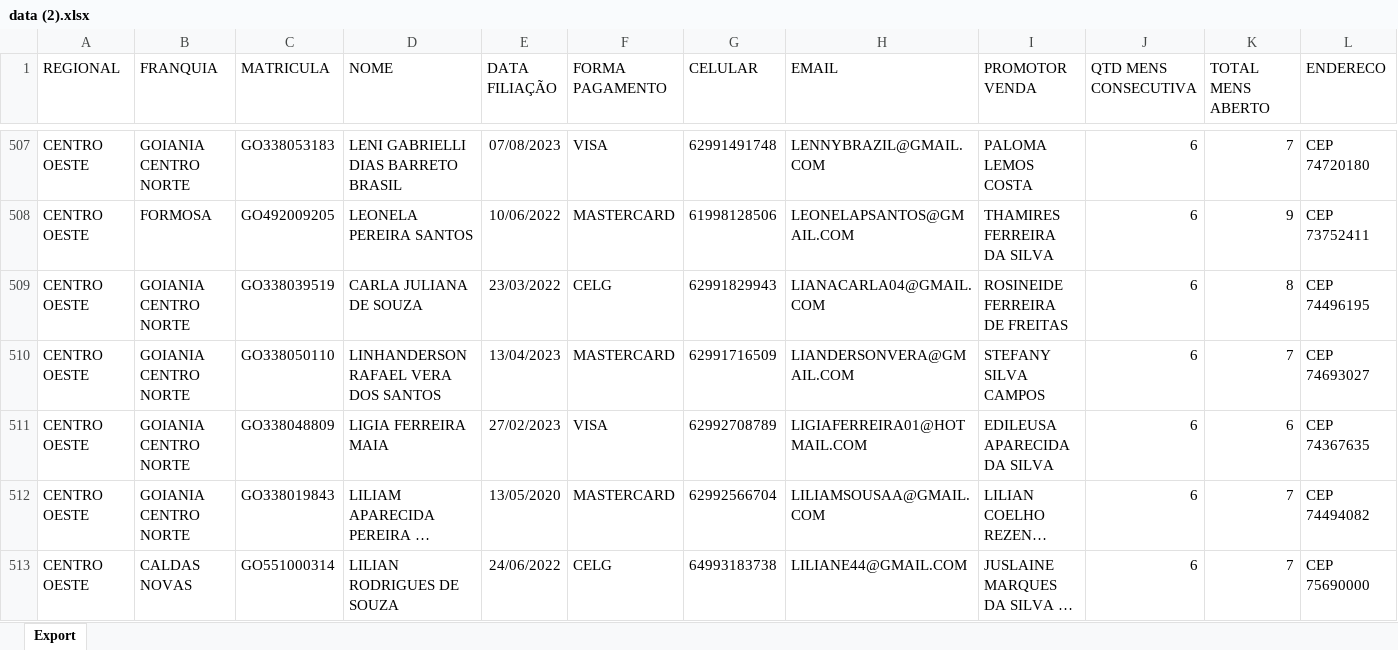
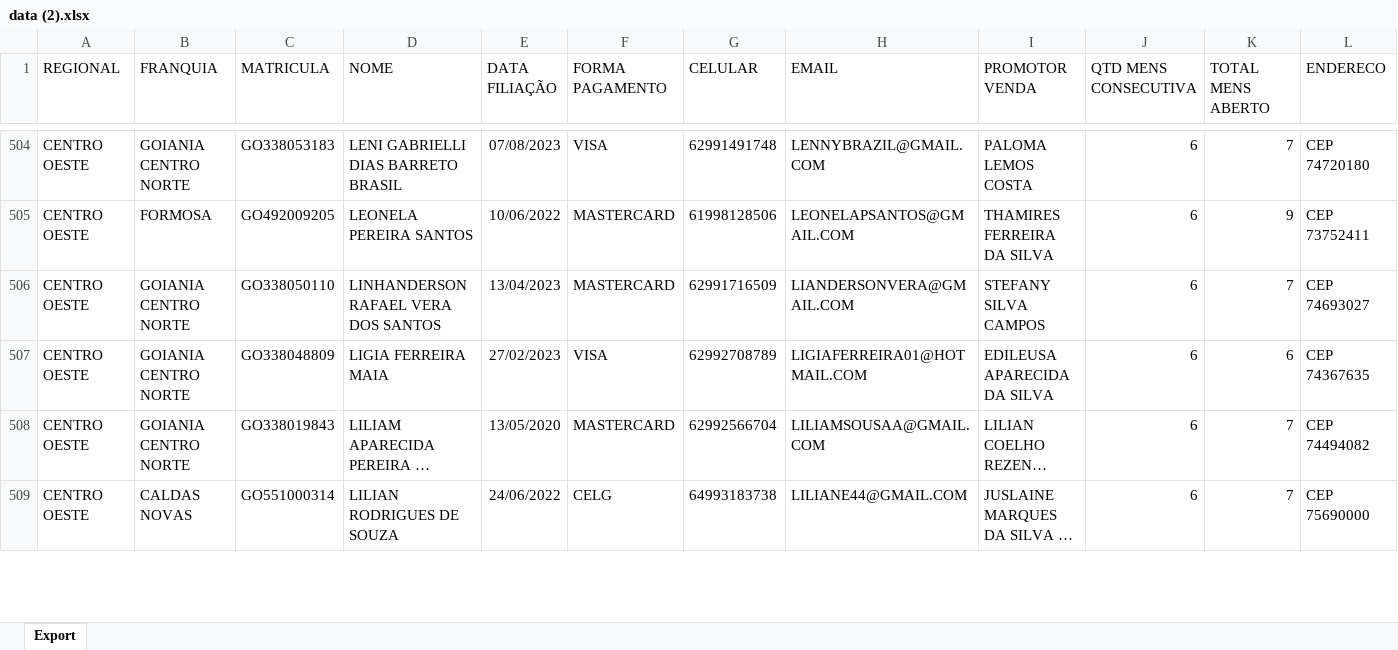
Before and after one commit to CentraldeControle/CDT, an Excel workbook: data (2).xlsx, sheet Export, drawn as a sheet; only a part is shown, gaps mark what is left out; long unchanged cells end in …; values as stored, in another font and other column widths than the file's, no borders; the diff covers the shown part only; the diff names each change by its address in the sheet, - before the commit and + after, or states it on an @@ line.

```diff
--- a/data (2).xlsx (sheet Export)
+++ b/data (2).xlsx (sheet Export)
-row 509: CENTRO OESTE | GOIANIA CENTRO NORTE | GO338039519 | CARLA JULIANA DE SOUZA | 23/03/2022 | CELG | 62991829943 | LIANACARLA04@GMAIL.COM | ROSINEIDE FERREIRA DE FREITAS | 6 | 8 | CEP 74496195
```
Also changed, not shown: 7 removed rows and 18 edited cells elsewhere in this sheet, 2 other files.
